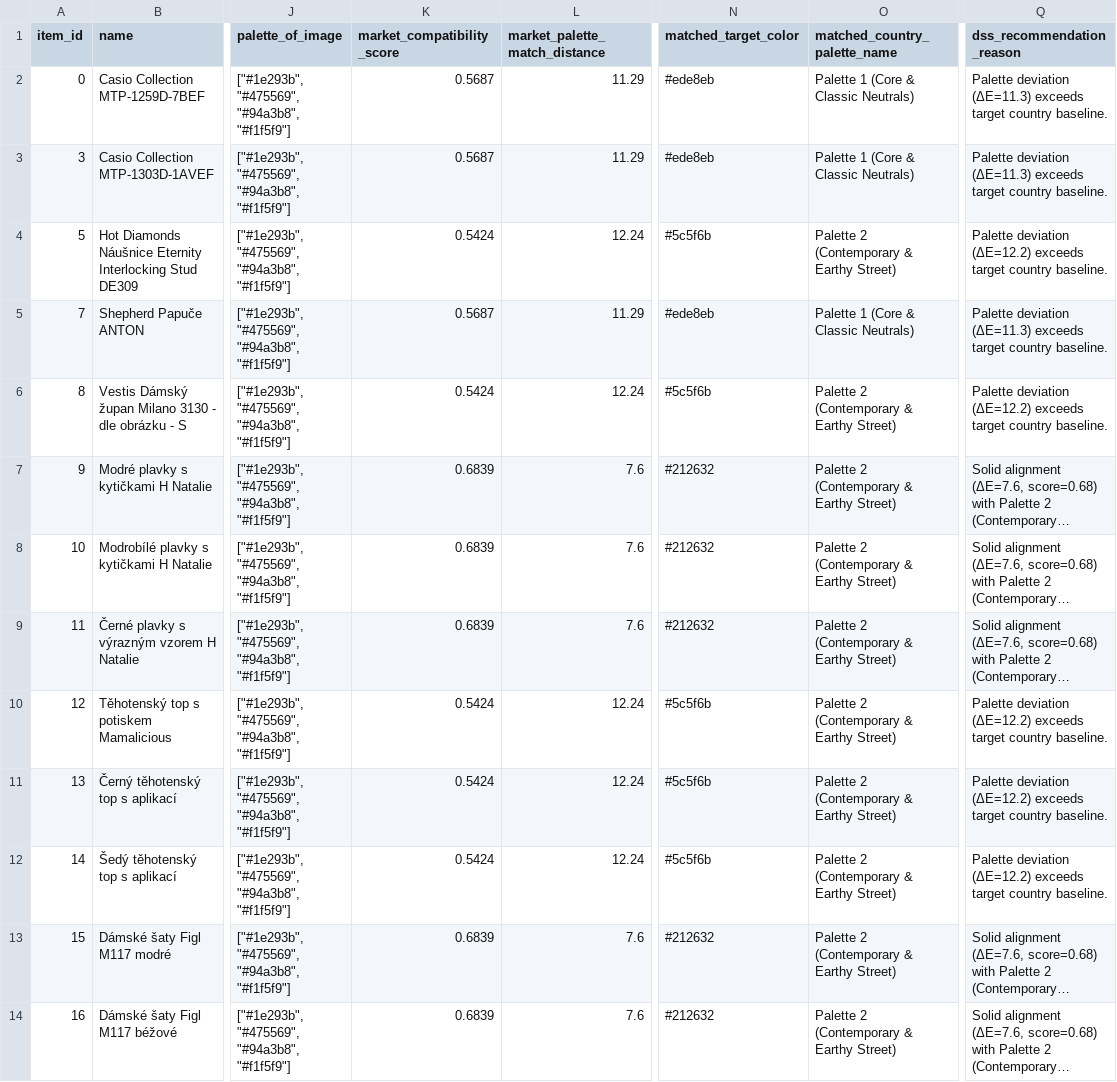
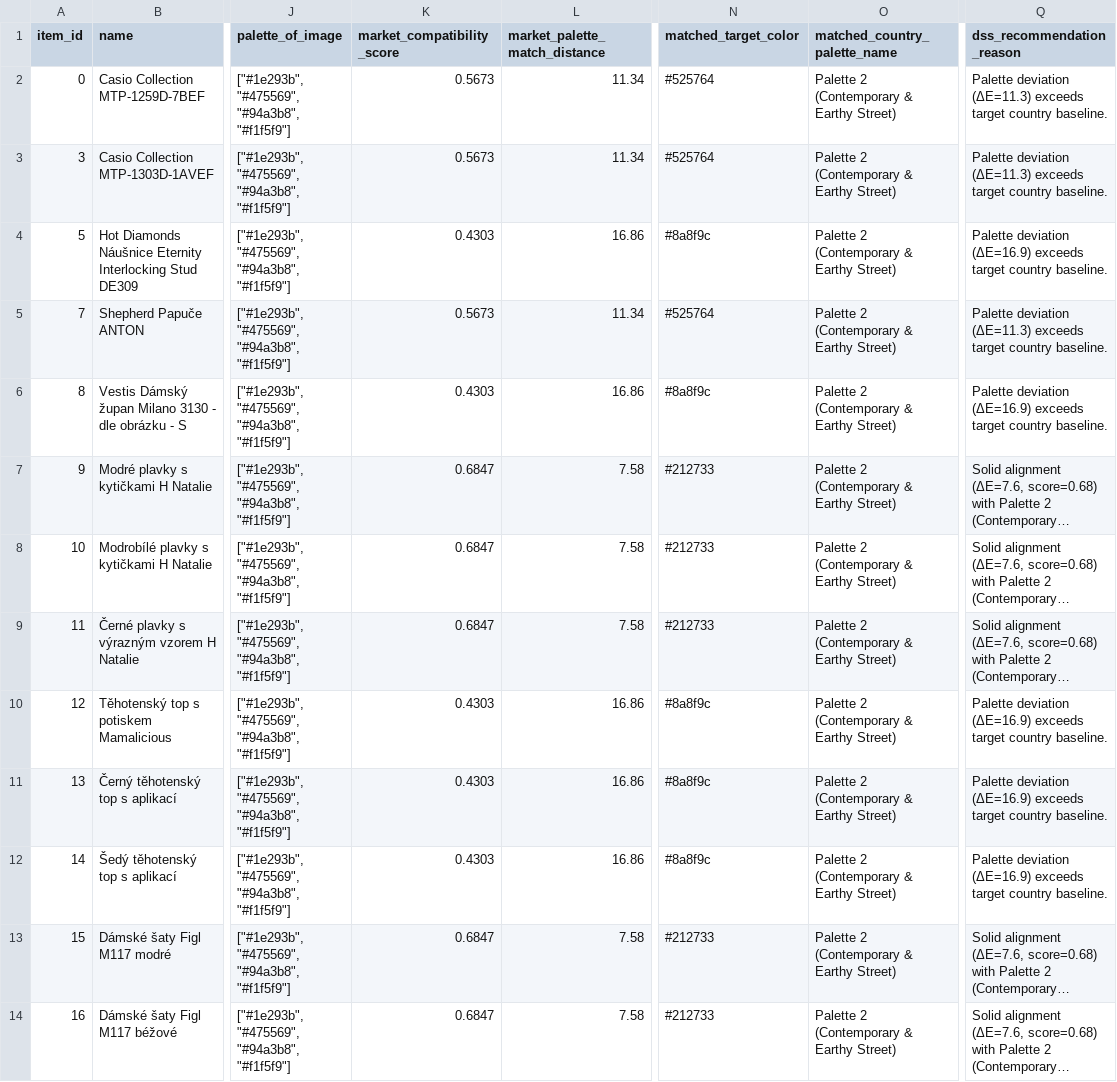
Before and after one commit to fotomain/CV26-INTERNET-SHOP-EXPERTISE, a CSV file: step5_dss/result5.csv, drawn as a sheet; only a part is shown, gaps mark what is left out; long unchanged cells end in …; the diff covers the shown part only; the diff names each change by its address in the sheet, - before the commit and + after, or states it on an @@ line.

```diff
--- a/step5_dss/result5.csv
+++ b/step5_dss/result5.csv
-K2:K3 (market_compatibility_score): 0.5687
+K2:K3 (market_compatibility_score): 0.5673
-L2:L3 (market_palette_match_distance): 11.29
+L2:L3 (market_palette_match_distance): 11.34
-N2:N3 (matched_target_color): #ede8eb
+N2:N3 (matched_target_color): #525764
-O2:O3 (matched_country_palette_name): Palette 1 (Core & Classic Neutrals)
+O2:O3 (matched_country_palette_name): Palette 2 (Contemporary & Earthy Street)
-K4 (market_compatibility_score): 0.5424
+K4 (market_compatibility_score): 0.4303
-L4 (market_palette_match_distance): 12.24
+L4 (market_palette_match_distance): 16.86
-N4 (matched_target_color): #5c5f6b
+N4 (matched_target_color): #8a8f9c
-Q4 (dss_recommendation_reason): Palette deviation (ΔE=12.2) exceeds target…
+Q4 (dss_recommendation_reason): Palette deviation (ΔE=16.9) exceeds target…
-K5 (market_compatibility_score): 0.5687
+K5 (market_compatibility_score): 0.5673
-L5 (market_palette_match_distance): 11.29
+L5 (market_palette_match_distance): 11.34
-N5 (matched_target_color): #ede8eb
+N5 (matched_target_color): #525764
-O5 (matched_country_palette_name): Palette 1 (Core & Classic Neutrals)
+O5 (matched_country_palette_name): Palette 2 (Contemporary & Earthy Street)
-K6 (market_compatibility_score): 0.5424
+K6 (market_compatibility_score): 0.4303
-L6 (market_palette_match_distance): 12.24
+L6 (market_palette_match_distance): 16.86
-N6 (matched_target_color): #5c5f6b
+N6 (matched_target_color): #8a8f9c
-Q6 (dss_recommendation_reason): Palette deviation (ΔE=12.2) exceeds target…
+Q6 (dss_recommendation_reason): Palette deviation (ΔE=16.9) exceeds target…
-K7:K9 (market_compatibility_score): 0.6839
+K7:K9 (market_compatibility_score): 0.6847
-L7:L9 (market_palette_match_distance): 7.6
+L7:L9 (market_palette_match_distance): 7.58
-N7:N9 (matched_target_color): #212632
+N7:N9 (matched_target_color): #212733
-K10:K12 (market_compatibility_score): 0.5424
+K10:K12 (market_compatibility_score): 0.4303
-L10:L12 (market_palette_match_distance): 12.24
+L10:L12 (market_palette_match_distance): 16.86
-N10:N12 (matched_target_color): #5c5f6b
+N10:N12 (matched_target_color): #8a8f9c
-Q10:Q12 (dss_recommendation_reason): Palette deviation (ΔE=12.2) exceeds target…
+Q10:Q12 (dss_recommendation_reason): Palette deviation (ΔE=16.9) exceeds target…
-K13:K14 (market_compatibility_score): 0.6839
+K13:K14 (market_compatibility_score): 0.6847
-L13:L14 (market_palette_match_distance): 7.6
+L13:L14 (market_palette_match_distance): 7.58
-N13:N14 (matched_target_color): #212632
+N13:N14 (matched_target_color): #212733
```
Also changed, not shown: 122 edited cells elsewhere in this file, step5_dss/result_good_for_new_marketing.csv, step5_dss/result_not_good_for_new_marketing.csv, 7 other files.
